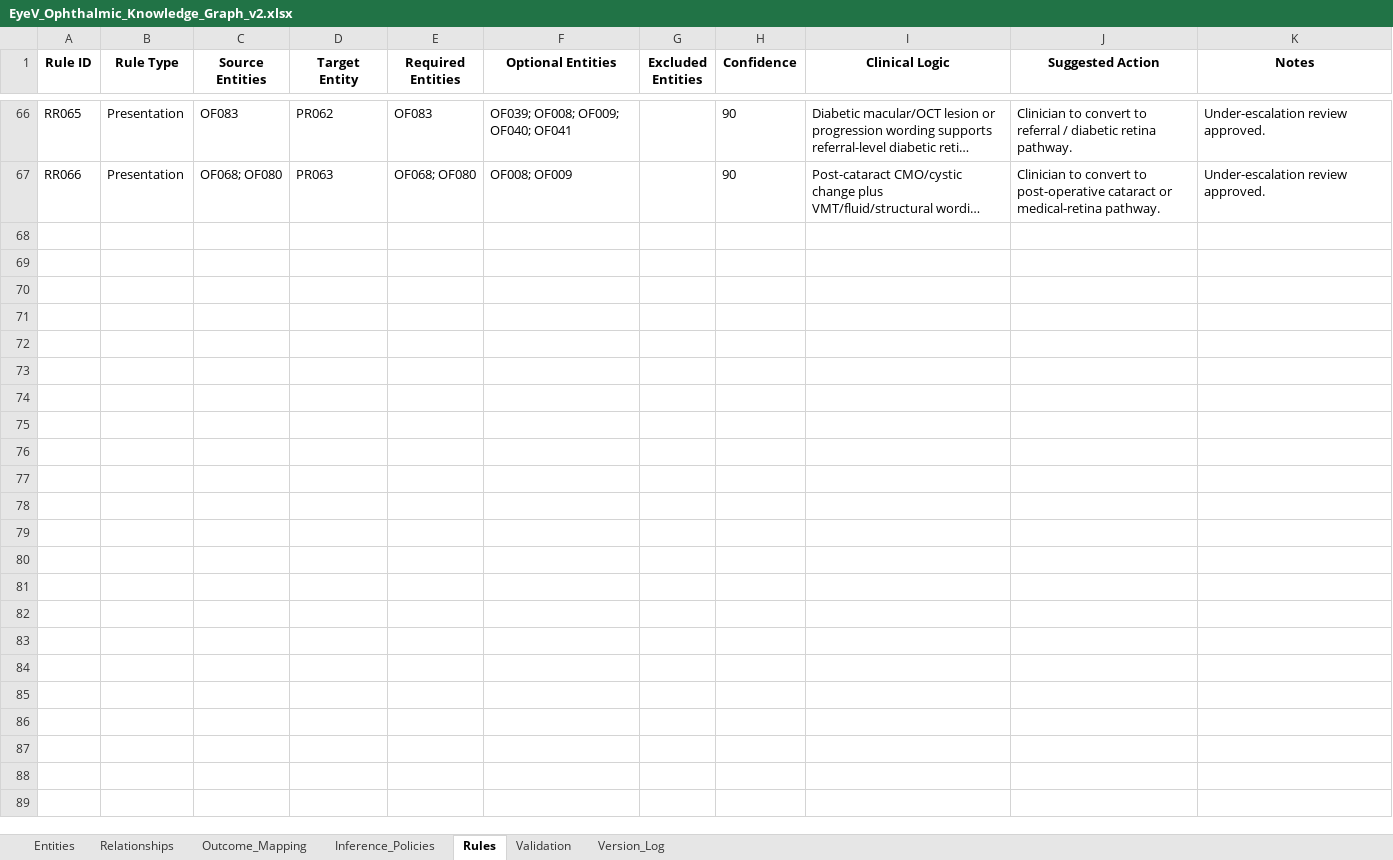
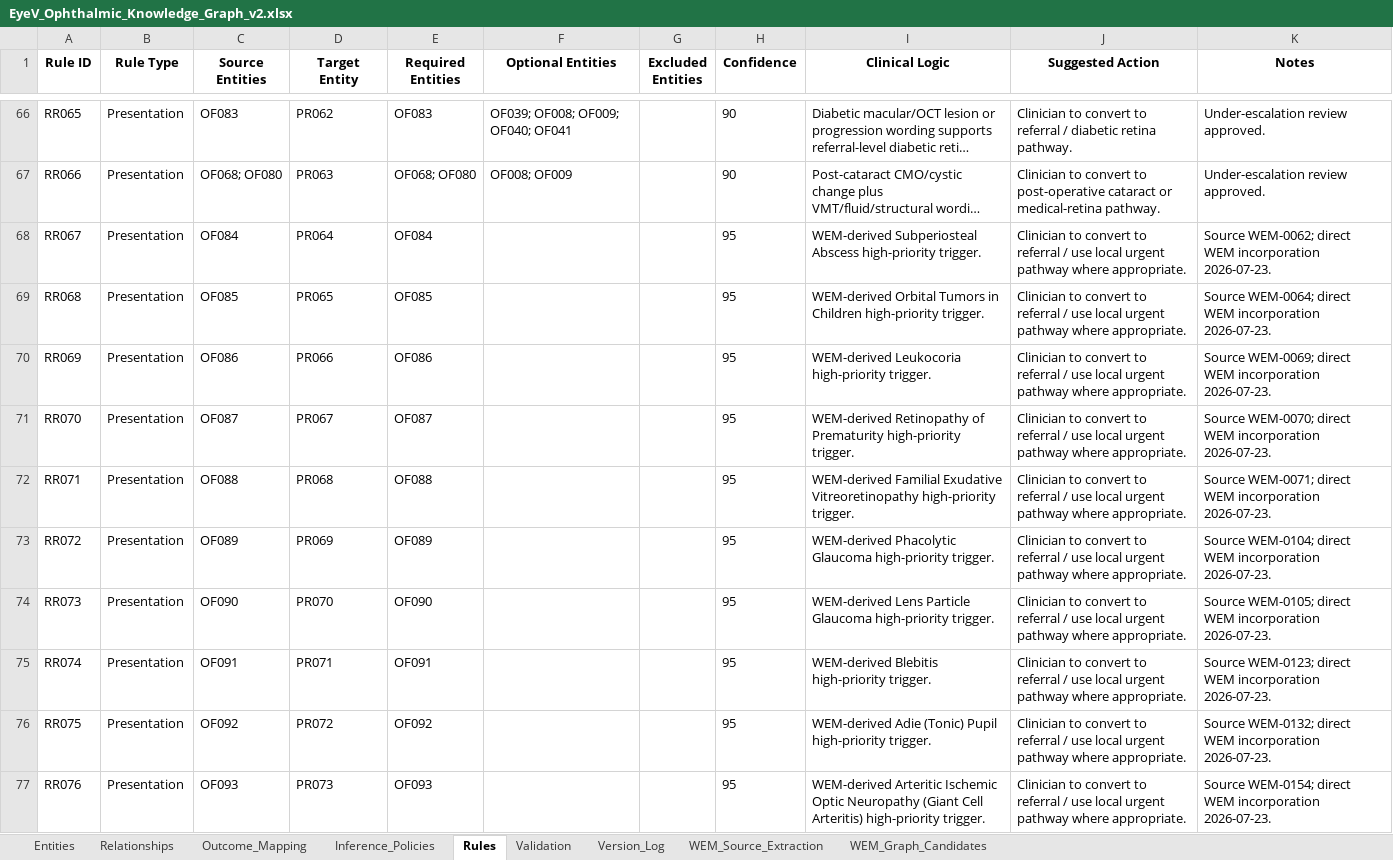
Before and after one commit to dradholl/eyev-ag-demo, an Excel workbook: EyeV_Ophthalmic_Knowledge_Graph_v2.xlsx, sheet Rules, drawn as a sheet; only a part is shown, gaps mark what is left out; long unchanged cells end in …; values as stored, in another font and other column widths than the file's, no borders; the diff covers the shown part only; the diff names each change by its address in the sheet, - before the commit and + after, or states it on an @@ line.

```diff
--- a/EyeV_Ophthalmic_Knowledge_Graph_v2.xlsx (sheet Rules)
+++ b/EyeV_Ophthalmic_Knowledge_Graph_v2.xlsx (sheet Rules)
+sheet tab: WEM_Source_Extraction
+sheet tab: WEM_Graph_Candidates
+row 68: RR067 | Presentation | OF084 | PR064 | OF084 |  |  | 95 | WEM-derived Subperiosteal Abscess high-priority trigger. | Clinician to convert to referral / use local urgent pathway where appropriate. | Source WEM-0062; direct WEM incorporation 2026-07-23.
+row 69: RR068 | Presentation | OF085 | PR065 | OF085 |  |  | 95 | WEM-derived Orbital Tumors in Children high-priority trigger. | Clinician to convert to referral / use local urgent pathway where appropriate. | Source WEM-0064; direct WEM incorporation 2026-07-23.
+row 70: RR069 | Presentation | OF086 | PR066 | OF086 |  |  | 95 | WEM-derived Leukocoria high-priority trigger. | Clinician to convert to referral / use local urgent pathway where appropriate. | Source WEM-0069; direct WEM incorporation 2026-07-23.
+row 71: RR070 | Presentation | OF087 | PR067 | OF087 |  |  | 95 | WEM-derived Retinopathy of Prematurity high-priority trigger. | Clinician to convert to referral / use local urgent pathway where appropriate. | Source WEM-0070; direct WEM incorporation 2026-07-23.
+row 72: RR071 | Presentation | OF088 | PR068 | OF088 |  |  | 95 | WEM-derived Familial Exudative Vitreoretinopathy high-priority trigger. | Clinician to convert to referral / use local urgent pathway where appropriate. | Source WEM-0071; direct WEM incorporation 2026-07-23.
+row 73: RR072 | Presentation | OF089 | PR069 | OF089 |  |  | 95 | WEM-derived Phacolytic Glaucoma high-priority trigger. | Clinician to convert to referral / use local urgent pathway where appropriate. | Source WEM-0104; direct WEM incorporation 2026-07-23.
+row 74: RR073 | Presentation | OF090 | PR070 | OF090 |  |  | 95 | WEM-derived Lens Particle Glaucoma high-priority trigger. | Clinician to convert to referral / use local urgent pathway where appropriate. | Source WEM-0105; direct WEM incorporation 2026-07-23.
+row 75: RR074 | Presentation | OF091 | PR071 | OF091 |  |  | 95 | WEM-derived Blebitis high-priority trigger. | Clinician to convert to referral / use local urgent pathway where appropriate. | Source WEM-0123; direct WEM incorporation 2026-07-23.
+row 76: RR075 | Presentation | OF092 | PR072 | OF092 |  |  | 95 | WEM-derived Adie (Tonic) Pupil high-priority trigger. | Clinician to convert to referral / use local urgent pathway where appropriate. | Source WEM-0132; direct WEM incorporation 2026-07-23.
+row 77: RR076 | Presentation | OF093 | PR073 | OF093 |  |  | 95 | WEM-derived Arteritic Ischemic Optic Neuropathy (Giant Cell Arteritis) high-priority trigger. | Clinician to convert to referral / use local urgent pathway where appropriate. | Source WEM-0154; direct WEM incorporation 2026-07-23.
```
Also changed, not shown: 28 added rows elsewhere in this sheet, sheet Entities, sheet Relationships, sheet Validation, sheet Version_Log.
